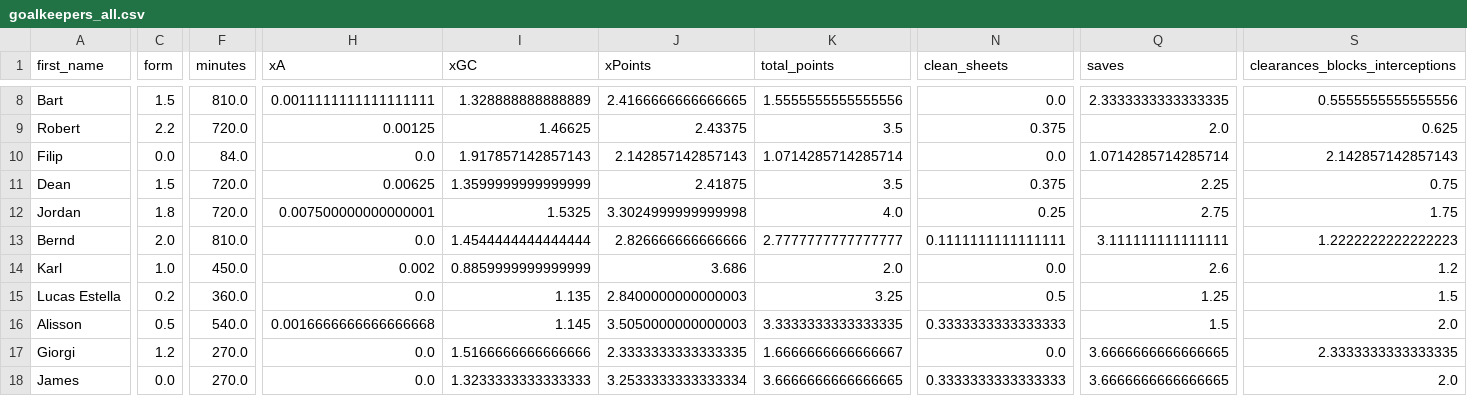
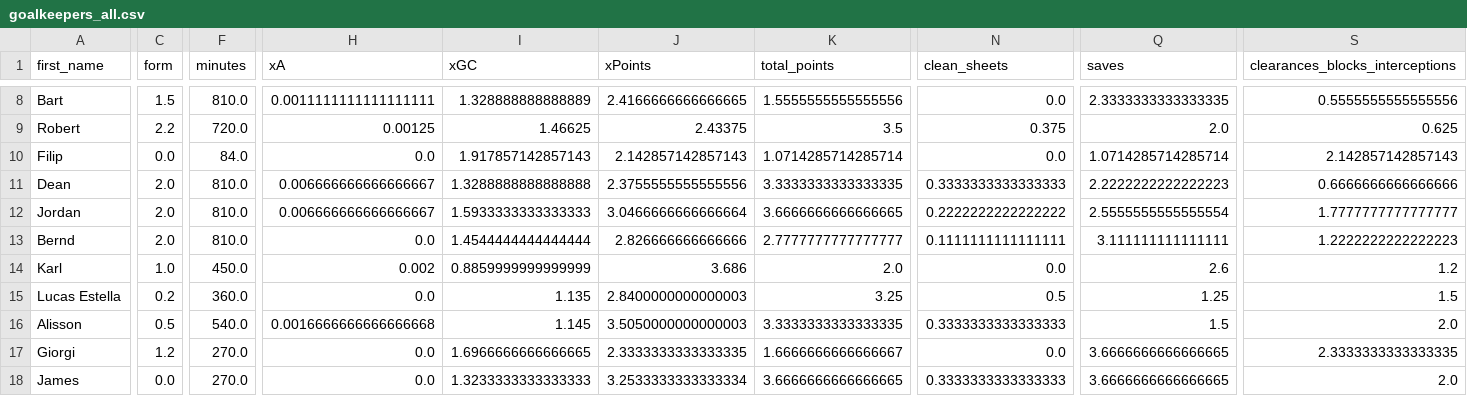
Before and after one commit to sarthakk88/FPL-StatsHub, a CSV file: data/goalkeepers_all.csv, drawn as a sheet; only a part is shown, gaps mark what is left out; the diff covers the shown part only; the diff names each change by its address in the sheet, - before the commit and + after, or states it on an @@ line.

```diff
--- a/data/goalkeepers_all.csv
+++ b/data/goalkeepers_all.csv
-C11 (form): 1.5
+C11 (form): 2.0
-F11:F12 (minutes): 720.0
+F11:F12 (minutes): 810.0
-H11 (xA): 0.00625
+H11 (xA): 0.006666666666666667
-I11 (xGC): 1.3599999999999999
+I11 (xGC): 1.3288888888888888
-J11 (xPoints): 2.41875
+J11 (xPoints): 2.3755555555555556
-K11 (total_points): 3.5
+K11 (total_points): 3.3333333333333335
-N11 (clean_sheets): 0.375
+N11 (clean_sheets): 0.3333333333333333
-Q11 (saves): 2.25
+Q11 (saves): 2.2222222222222223
-S11 (clearances_blocks_interceptions): 0.75
+S11 (clearances_blocks_interceptions): 0.6666666666666666
-C12 (form): 1.8
+C12 (form): 2.0
-H12 (xA): 0.007500000000000001
+H12 (xA): 0.006666666666666667
-I12 (xGC): 1.5325
+I12 (xGC): 1.5933333333333333
-J12 (xPoints): 3.3024999999999998
+J12 (xPoints): 3.0466666666666664
-K12 (total_points): 4.0
+K12 (total_points): 3.6666666666666665
-N12 (clean_sheets): 0.25
+N12 (clean_sheets): 0.2222222222222222
-Q12 (saves): 2.75
+Q12 (saves): 2.5555555555555554
-S12 (clearances_blocks_interceptions): 1.75
+S12 (clearances_blocks_interceptions): 1.7777777777777777
-I17 (xGC): 1.5166666666666666
+I17 (xGC): 1.6966666666666665
```
Also changed, not shown: 101 edited cells elsewhere in this file, data/defenders_all.csv, data/midfielders_all.csv, 27 other files.
